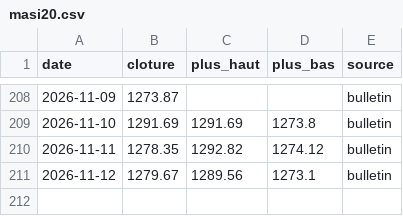
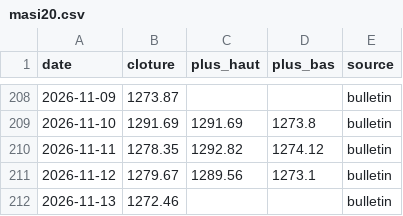
Before and after one commit to ioul10/MASI20TRACKER, a CSV file: data/masi20.csv, drawn as a sheet; only a part is shown, gaps mark what is left out.

Commit message:
Import cote 2026-11-13

```diff
--- a/data/masi20.csv
+++ b/data/masi20.csv
@@ -211 +211,2 @@ date,cloture,plus_haut,plus_bas,source
 2026-11-12,1279.67,1289.56,1273.1,bulletin
+2026-11-13,1272.46,,,bulletin
```
